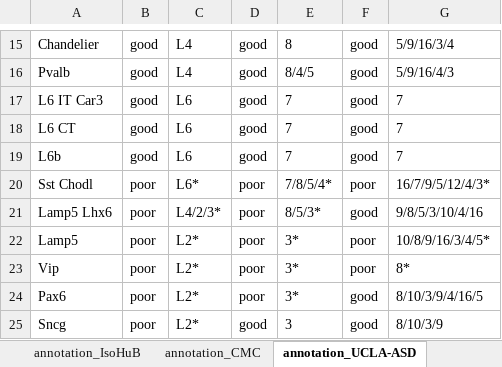
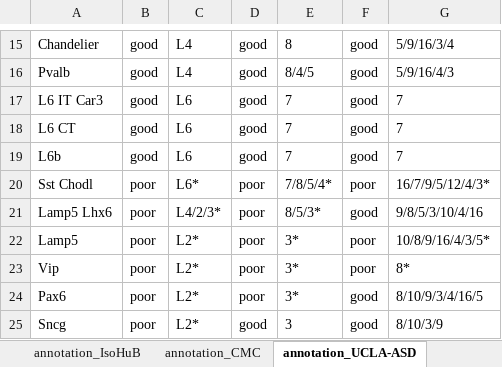
Before and after one commit to LieberInstitute/spatialDLPFC, an Excel workbook: processed-data/rdata/spe/14_spatial_registration_PEC/PEC_spatial_annotations.xlsx, sheet annotation_UCLA-ASD, drawn as a sheet; only a part is shown, gaps mark what is left out; values as stored, in another font and other column widths than the file's, no borders; the diff names each change by its address in the sheet, - before the commit and + after, or states it on an @@ line.

```diff
--- a/processed-data/rdata/spe/14_spatial_registration_PEC/PEC_spatial_annotations.xlsx (sheet annotation_UCLA-ASD)
+++ b/processed-data/rdata/spe/14_spatial_registration_PEC/PEC_spatial_annotations.xlsx (sheet annotation_UCLA-ASD)
-G22: 10/8/9/16/3/4/5*
+G22: 10/8/9/16/4/3/5*
-G24: 8/10/3/9/4/16/5
+G24: 8/10/9/3/4/16/5
```
Also changed, not shown: sheet cor_UCLA-ASD_k16, sheet cor_CMC_k16, sheet cor_IsoHuB_k16, sheet cor_DevBrain_k16, sheet cor_CMC_k9, sheet cor_UCLA-ASD_k9, 9 more sheets, other sheet tabs, 12 other files.
